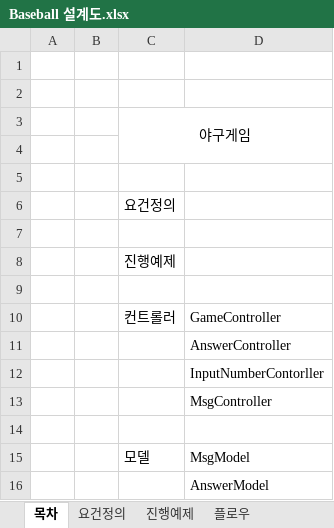
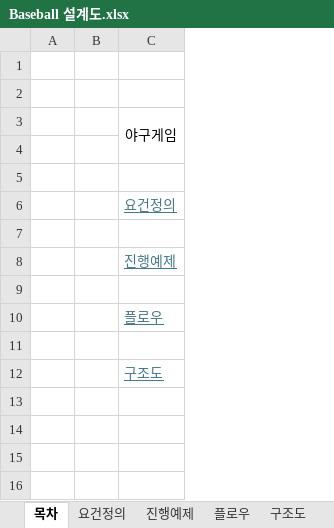
Before and after one commit to 418-Devs/Baseball-Game, an Excel workbook: z_Document/Baseball 설계도.xlsx, sheet 목차, drawn as a sheet; values as stored, in another font and other column widths than the file's, no borders; removed rows and columns are numbered as before the commit, all else as after; the diff names each change by its address in the sheet, - before the commit and + after, or states it on an @@ line.

```diff
--- a/z_Document/Baseball 설계도.xlsx (sheet 목차)
+++ b/z_Document/Baseball 설계도.xlsx (sheet 목차)
+sheet tab: 구조도
-column D, rows 10-11: GameController | AnswerController; row 15: MsgModel
@@ C6 underline: off → on, text colour: black → #467886 @@
@@ C8 underline: off → on, text colour: black → #467886 @@
-C10: 컨트롤러
+C10: 플로우
@@ C10 underline: off → on, text colour: black → #467886 @@
-row 12:  |  |  | InputNumberContorller
-row 13:  |  |  | MsgController
-row 14: (empty)
-C12: 모델
+C12: 구조도
@@ C12 underline: off → on, text colour: black → #467886 @@
-row 16:  |  |  | AnswerModel
```
Also changed, not shown: sheet 진행예제, charts or pictures.
